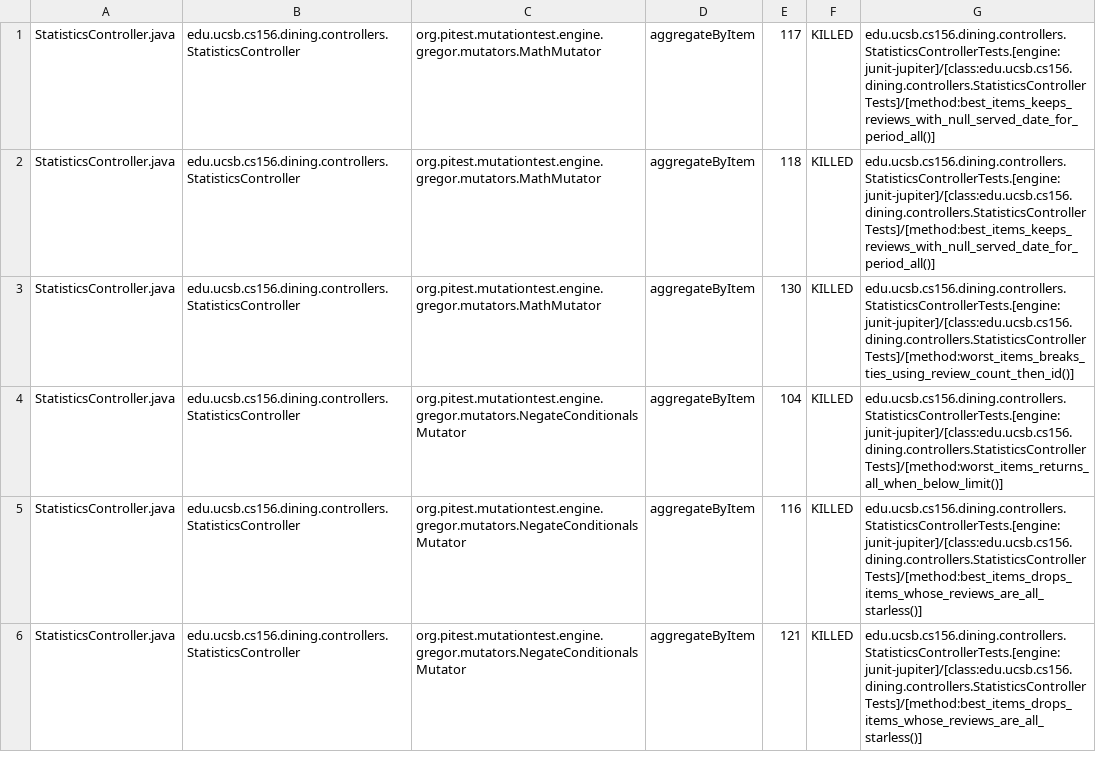
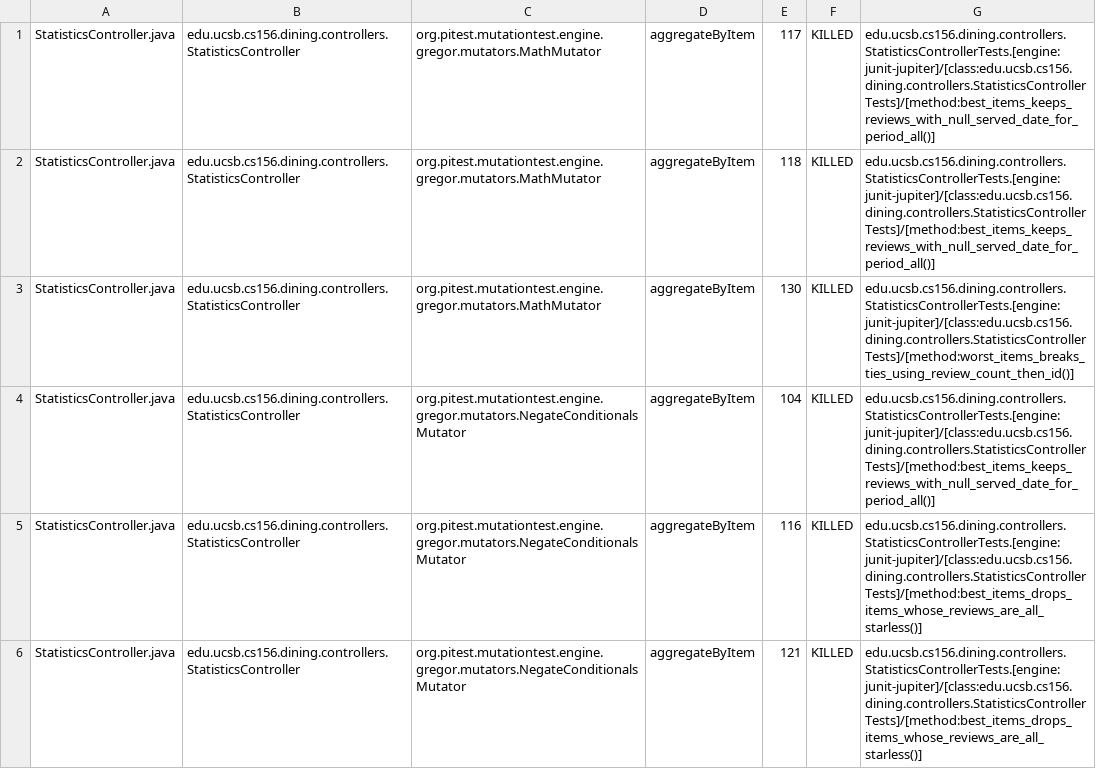
Before and after one commit to ucsb-cs156-s26/proj-dining-s26-08, a CSV file: prs/46/pitest/mutations.csv, drawn as a sheet; only a part is shown; the diff covers the shown part only.

Commit message:
Deploying to gh-pages from @ ucsb-cs156-s26/proj-dining-s26-08@1c5eb51b57ddbb070291239b6b1c35a4fa06f4fb 🚀

```diff
--- a/prs/46/pitest/mutations.csv
+++ b/prs/46/pitest/mutations.csv
@@ -3,3 +3,3 @@ StatisticsController.java,edu.ucsb.cs156.dining.controllers.StatisticsController
 StatisticsController.java,edu.ucsb.cs156.dining.controllers.StatisticsController,org.pitest.mutationtest.engine.gregor.mutators.MathMutator,aggregateByItem,130,KILLED,edu.ucsb.cs156.dining.controllers.StatisticsControllerTests.[engine:junit-jupiter]/[class:edu.ucsb.cs156.dining.controllers.StatisticsControllerTests]/[method:worst_items_breaks_ties_using_review_count_then_id()]
-StatisticsController.java,edu.ucsb.cs156.dining.controllers.StatisticsController,org.pitest.mutationtest.engine.gregor.mutators.NegateConditionalsMutator,aggregateByItem,104,KILLED,edu.ucsb.cs156.dining.controllers.StatisticsControllerTests.[engine:junit-jupiter]/[class:edu.ucsb.cs156.dining.controllers.StatisticsControllerTests]/[method:worst_items_returns_all_when_below_limit()]
+StatisticsController.java,edu.ucsb.cs156.dining.controllers.StatisticsController,org.pitest.mutationtest.engine.gregor.mutators.NegateConditionalsMutator,aggregateByItem,104,KILLED,edu.ucsb.cs156.dining.controllers.StatisticsControllerTests.[engine:junit-jupiter]/[class:edu.ucsb.cs156.dining.controllers.StatisticsControllerTests]/[method:best_items_keeps_reviews_with_null_served_date_for_period_all()]
 StatisticsController.java,edu.ucsb.cs156.dining.controllers.StatisticsController,org.pitest.mutationtest.engine.gregor.mutators.NegateConditionalsMutator,aggregateByItem,116,KILLED,edu.ucsb.cs156.dining.controllers.StatisticsControllerTests.[engine:junit-jupiter]/[class:edu.ucsb.cs156.dining.controllers.StatisticsControllerTests]/[method:best_items_drops_items_whose_reviews_are_all_starless()]
```
Also changed, not shown: 21 edited cells elsewhere in this file, 21 other files.
